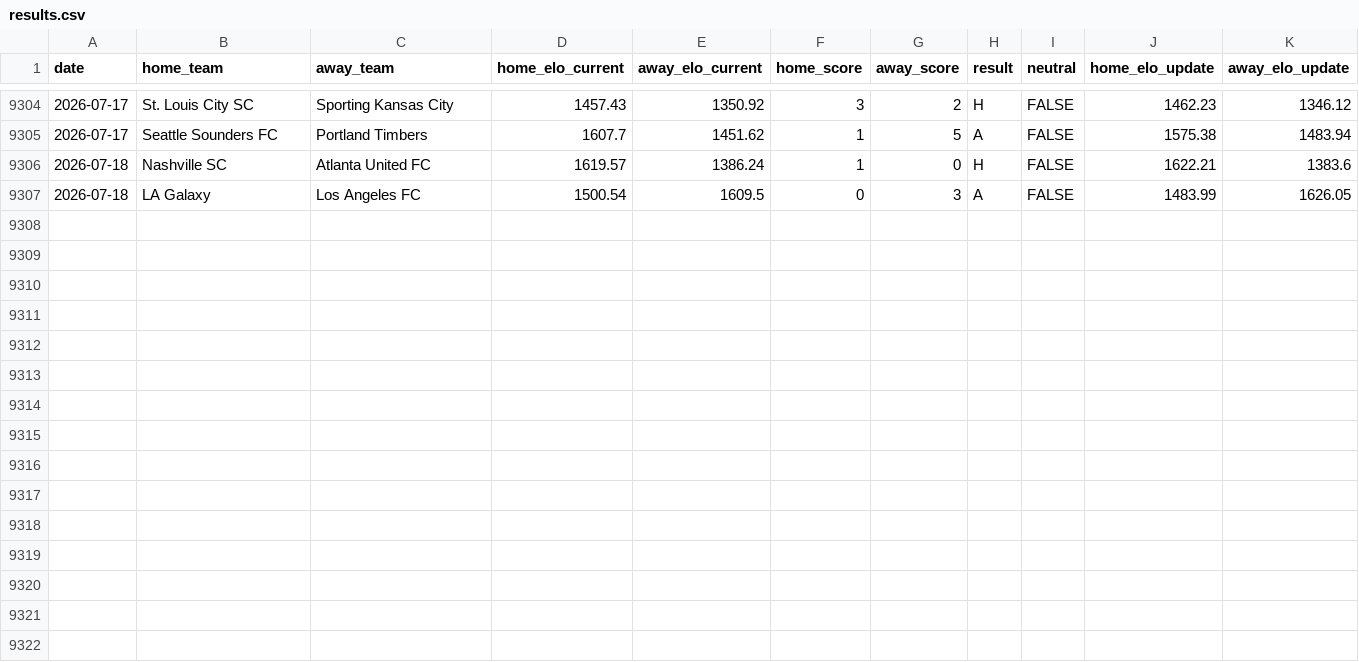
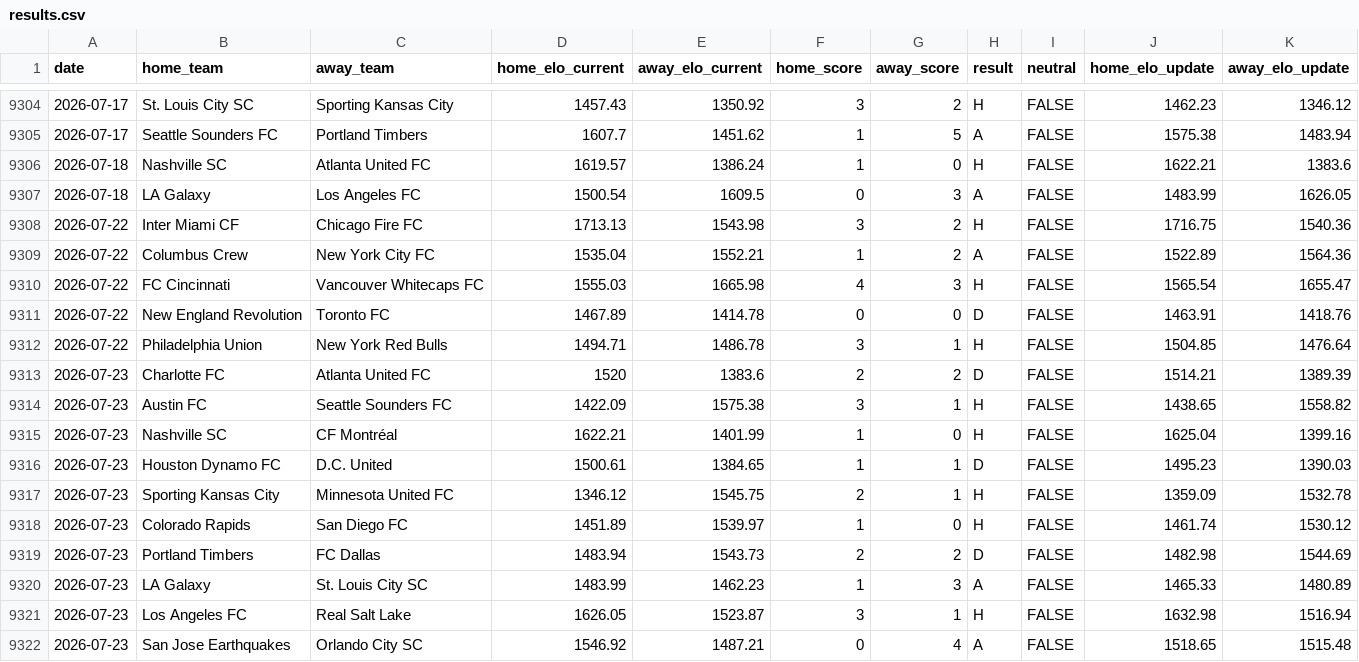
Before and after one commit to philo92/mls-elo, a CSV file: results.csv, drawn as a sheet; only a part is shown, gaps mark what is left out.

Commit message:
Update latest match results, Elo ratings, and home advantage

```diff
--- a/results.csv
+++ b/results.csv
@@ -9307 +9307,16 @@ date,home_team,away_team,home_elo_current,away_elo_current,home_score,away_score
 2026-07-18,LA Galaxy,Los Angeles FC,1500.54,1609.5,0,3,A,FALSE,1483.99,1626.05
+2026-07-22,Inter Miami CF,Chicago Fire FC,1713.13,1543.98,3,2,H,FALSE,1716.75,1540.36
+2026-07-22,Columbus Crew,New York City FC,1535.04,1552.21,1,2,A,FALSE,1522.89,1564.36
+2026-07-22,FC Cincinnati,Vancouver Whitecaps FC,1555.03,1665.98,4,3,H,FALSE,1565.54,1655.47
+2026-07-22,New England Revolution,Toronto FC,1467.89,1414.78,0,0,D,FALSE,1463.91,1418.76
+2026-07-22,Philadelphia Union,New York Red Bulls,1494.71,1486.78,3,1,H,FALSE,1504.85,1476.64
+2026-07-23,Charlotte FC,Atlanta United FC,1520,1383.6,2,2,D,FALSE,1514.21,1389.39
+2026-07-23,Austin FC,Seattle Sounders FC,1422.09,1575.38,3,1,H,FALSE,1438.65,1558.82
+2026-07-23,Nashville SC,CF Montréal,1622.21,1401.99,1,0,H,FALSE,1625.04,1399.16
+2026-07-23,Houston Dynamo FC,D.C. United,1500.61,1384.65,1,1,D,FALSE,1495.23,1390.03
+2026-07-23,Sporting Kansas City,Minnesota United FC,1346.12,1545.75,2,1,H,FALSE,1359.09,1532.78
+2026-07-23,Colorado Rapids,San Diego FC,1451.89,1539.97,1,0,H,FALSE,1461.74,1530.12
+2026-07-23,Portland Timbers,FC Dallas,1483.94,1543.73,2,2,D,FALSE,1482.98,1544.69
+2026-07-23,LA Galaxy,St. Louis City SC,1483.99,1462.23,1,3,A,FALSE,1465.33,1480.89
+2026-07-23,Los Angeles FC,Real Salt Lake,1626.05,1523.87,3,1,H,FALSE,1632.98,1516.94
+2026-07-23,San Jose Earthquakes,Orlando City SC,1546.92,1487.21,0,4,A,FALSE,1518.65,1515.48
```
Also changed, not shown: teams.csv, 1 other file.
